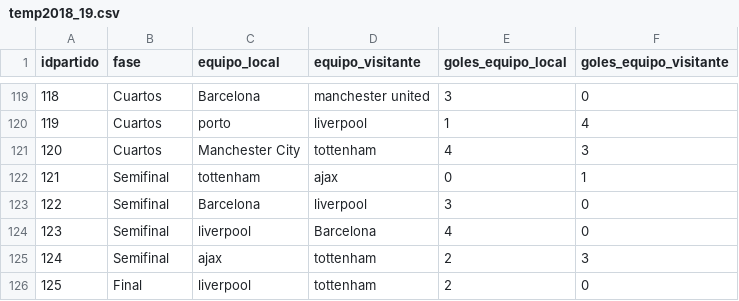
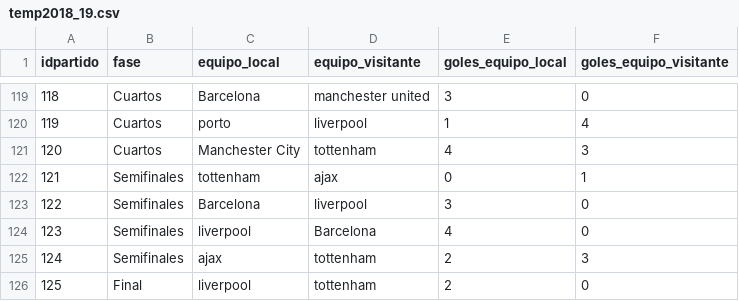
Before and after one commit to joseluis031/red_neuronal_profunda, a CSV file: CSVS/temp2018_19.csv, drawn as a sheet; only a part is shown, gaps mark what is left out.

```diff
--- a/CSVS/temp2018_19.csv
+++ b/CSVS/temp2018_19.csv
@@ -121,6 +121,6 @@ idpartido, fase, equipo_local, equipo_visitante, goles_equipo_local, goles_equip
 120,Cuartos,Manchester City,tottenham,4,3
-121,Semifinal,tottenham,ajax,0,1
-122,Semifinal,Barcelona,liverpool,3,0
-123,Semifinal,liverpool,Barcelona,4,0
-124,Semifinal,ajax,tottenham,2,3
+121,Semifinales,tottenham,ajax,0,1
+122,Semifinales,Barcelona,liverpool,3,0
+123,Semifinales,liverpool,Barcelona,4,0
+124,Semifinales,ajax,tottenham,2,3
 125,Final,liverpool,tottenham,2,0
```
Also changed, not shown: CSVS/temp2020_21.csv, Eliminatoria actual/cuartos.csv, 4 other files.
